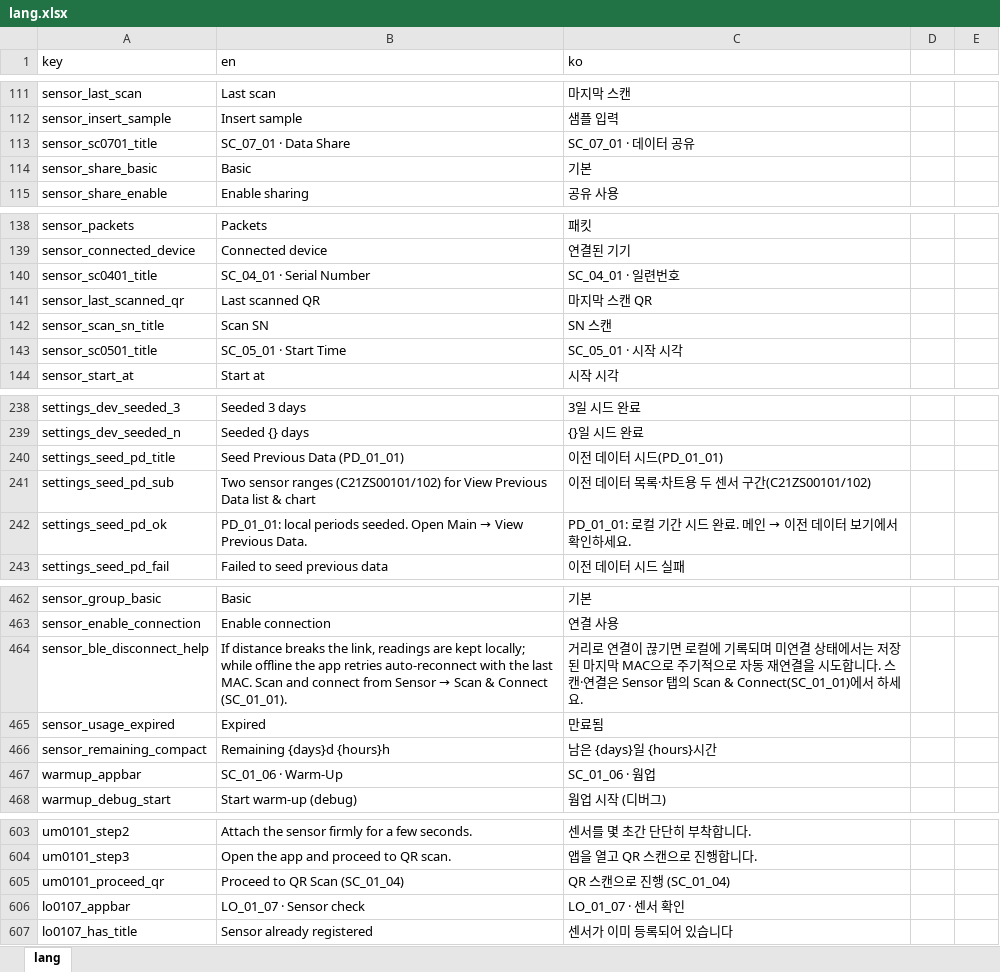
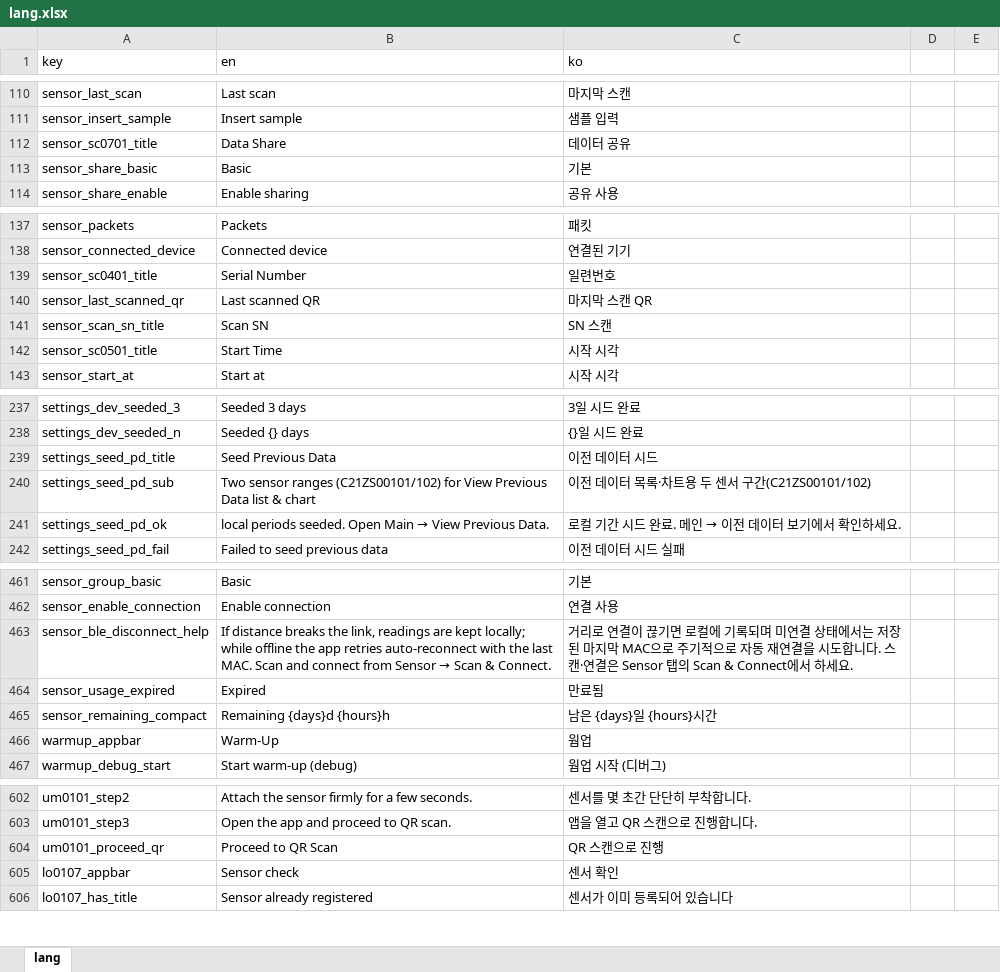
Before and after one commit to delphism84/-empecs_cgms_fe_app, an Excel workbook: assets/lang/lang.xlsx, sheet lang, drawn as a sheet; only a part is shown, gaps mark what is left out; values as stored, in another font and other column widths than the file's, no borders; addresses are those after the commit; the diff covers the shown part only; the diff names each change by its address in the sheet, - before the commit and + after, or states it on an @@ line.

```diff
--- a/assets/lang/lang.xlsx (sheet lang)
+++ b/assets/lang/lang.xlsx (sheet lang)
-B112 (en): SC_07_01 · Data Share
+B112 (en): Data Share
-C112 (ko): SC_07_01 · 데이터 공유
+C112 (ko): 데이터 공유
-B139 (en): SC_04_01 · Serial Number
+B139 (en): Serial Number
-C139 (ko): SC_04_01 · 일련번호
+C139 (ko): 일련번호
-B142 (en): SC_05_01 · Start Time
+B142 (en): Start Time
-C142 (ko): SC_05_01 · 시작 시각
+C142 (ko): 시작 시각
-B239 (en): Seed Previous Data (PD_01_01)
+B239 (en): Seed Previous Data
-C239 (ko): 이전 데이터 시드(PD_01_01)
+C239 (ko): 이전 데이터 시드
-B241 (en): PD_01_01: local periods…
+B241 (en): local periods…
@@ C241 (ko): PD_01_01: 로컬 기간 시드 완료. 메인 → 이전 데이터 보기에서 확인하세요. → 로컬 기간 시드 완료. 메인 → 이전 데이터 보기에서 확인하세요. @@
-B463 (en): …Scan & Connect (SC_01_01).
+B463 (en): …Scan & Connect.
-C463 (ko): …의 Scan & Connect(SC_01_01)에서 하…
+C463 (ko): …의 Scan & Connect에서 하…
-B466 (en): SC_01_06 · Warm-Up
+B466 (en): Warm-Up
-C466 (ko): SC_01_06 · 웜업
+C466 (ko): 웜업
-B604 (en): Proceed to QR Scan (SC_01_04)
+B604 (en): Proceed to QR Scan
-C604 (ko): QR 스캔으로 진행 (SC_01_04)
+C604 (ko): QR 스캔으로 진행
-B605 (en): LO_01_07 · Sensor check
+B605 (en): Sensor check
-C605 (ko): LO_01_07 · 센서 확인
+C605 (ko): 센서 확인
```
Also changed, not shown: 1 removed row and 78 edited cells elsewhere in this sheet, 38 other files.
